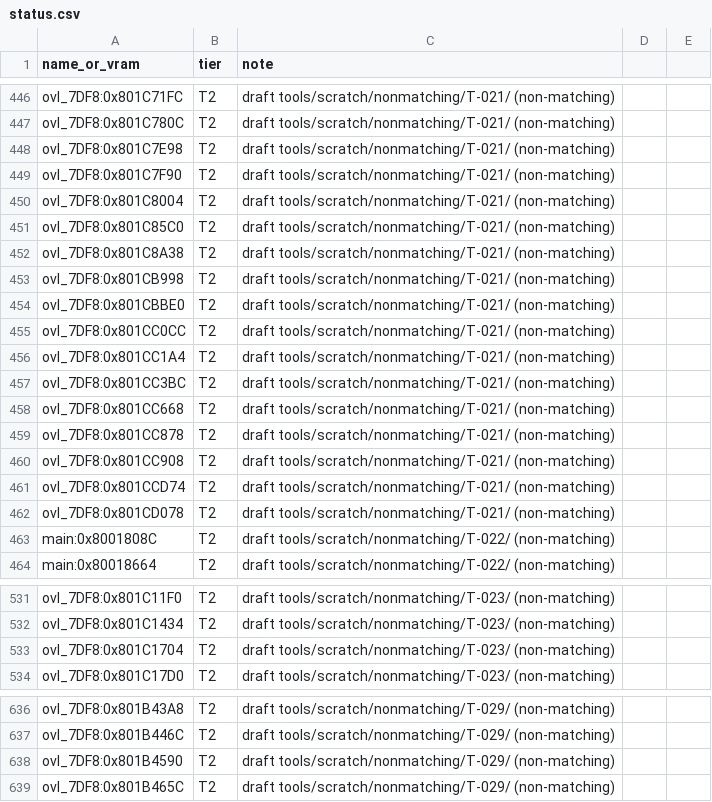
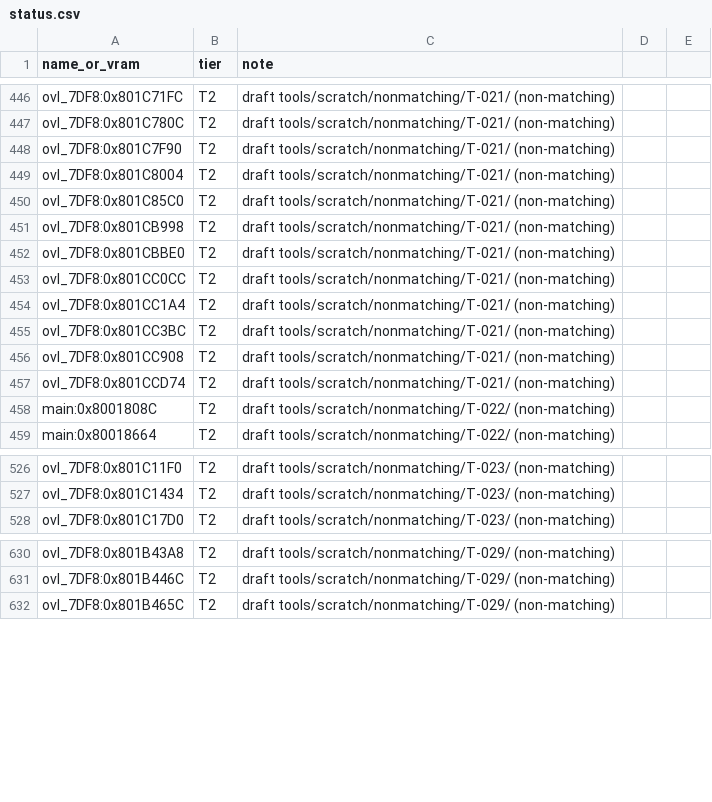
Before and after one commit to RodrigoTR04/killer-instinct-gold-n64, a CSV file: tools/progress/status.csv, drawn as a sheet; only a part is shown, gaps mark what is left out; the diff names each change by its address in the sheet, - before the commit and + after, or states it on an @@ line.

```diff
--- a/tools/progress/status.csv
+++ b/tools/progress/status.csv
-row 448: ovl_7DF8:0x801C7E98 | T2 | draft tools/scratch/nonmatching/T-021/ (non-matching)
-row 452: ovl_7DF8:0x801C8A38 | T2 | draft tools/scratch/nonmatching/T-021/ (non-matching)
-row 458: ovl_7DF8:0x801CC668 | T2 | draft tools/scratch/nonmatching/T-021/ (non-matching)
-row 459: ovl_7DF8:0x801CC878 | T2 | draft tools/scratch/nonmatching/T-021/ (non-matching)
-row 462: ovl_7DF8:0x801CD078 | T2 | draft tools/scratch/nonmatching/T-021/ (non-matching)
-row 533: ovl_7DF8:0x801C1704 | T2 | draft tools/scratch/nonmatching/T-023/ (non-matching)
-row 638: ovl_7DF8:0x801B4590 | T2 | draft tools/scratch/nonmatching/T-029/ (non-matching)
```
Also changed, not shown: docs/functions.csv, 45 other files.
